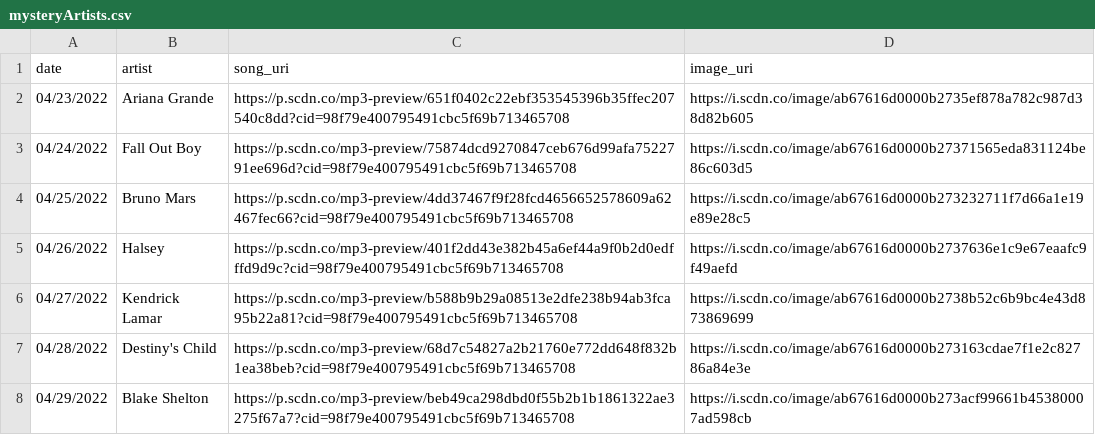
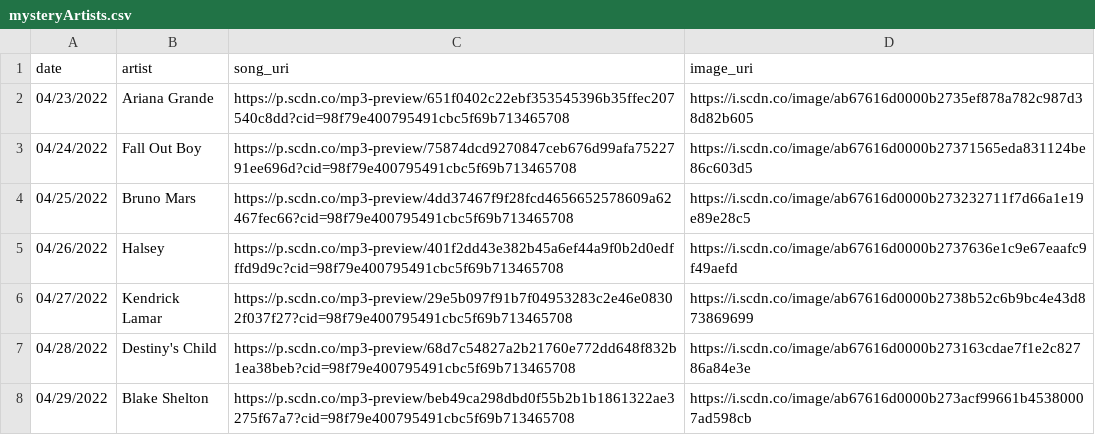
Before and after one commit to rennolds/spotle, a CSV file: resources/mysteryArtists.csv, drawn as a sheet.

```diff
--- a/resources/mysteryArtists.csv
+++ b/resources/mysteryArtists.csv
@@ -5,3 +5,3 @@ date,artist,song_uri,image_uri
 04/26/2022,Halsey,https://p.scdn.co/mp3-preview/401f2dd43e382b45a6ef44a9f0b2d0edfffd9d9c?cid=98f79e400795491cbc5f69b713465708,https://i.scdn.co/image/ab67616d0000b2737636e1c9e67eaafc9f49aefd
-04/27/2022,Kendrick Lamar,https://p.scdn.co/mp3-preview/b588b9b29a08513e2dfe238b94ab3fca95b22a81?cid=98f79e400795491cbc5f69b713465708,https://i.scdn.co/image/ab67616d0000b2738b52c6b9bc4e43d873869699
+04/27/2022,Kendrick Lamar,https://p.scdn.co/mp3-preview/29e5b097f91b7f04953283c2e46e08302f037f27?cid=98f79e400795491cbc5f69b713465708,https://i.scdn.co/image/ab67616d0000b2738b52c6b9bc4e43d873869699
 04/28/2022,Destiny's Child,https://p.scdn.co/mp3-preview/68d7c54827a2b21760e772dd648f832b1ea38beb?cid=98f79e400795491cbc5f69b713465708,https://i.scdn.co/image/ab67616d0000b273163cdae7f1e2c82786a84e3e
```
Also changed, not shown: 3 other files.
